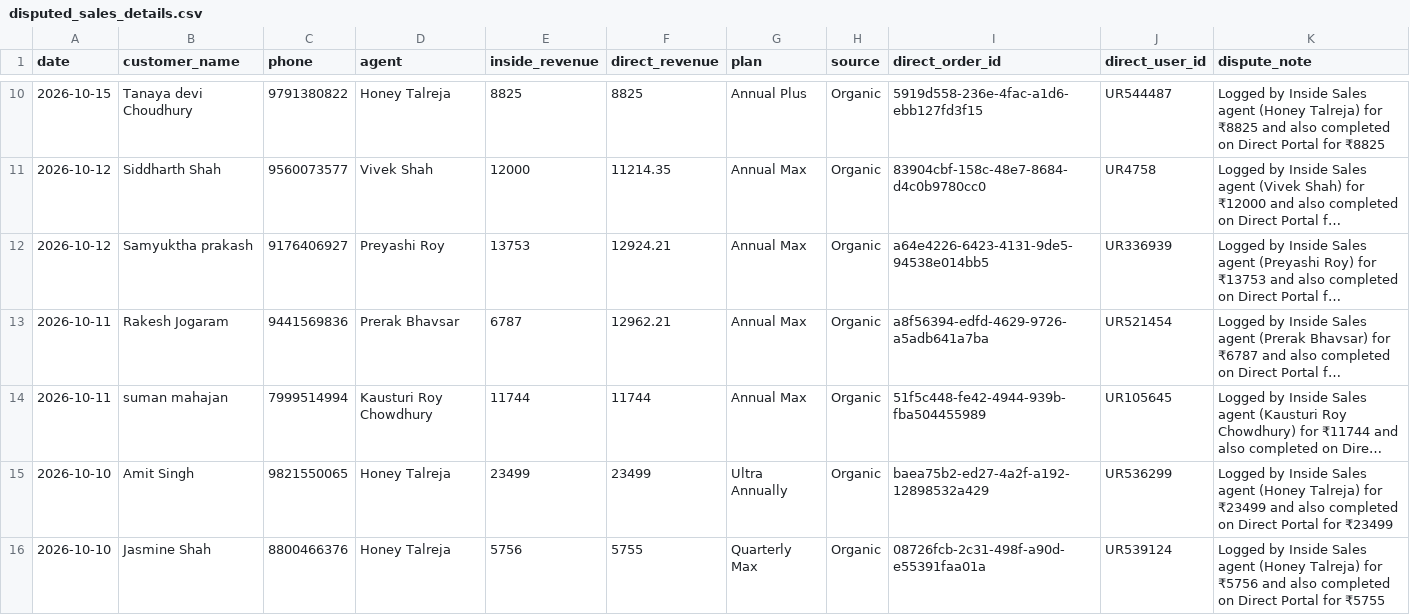
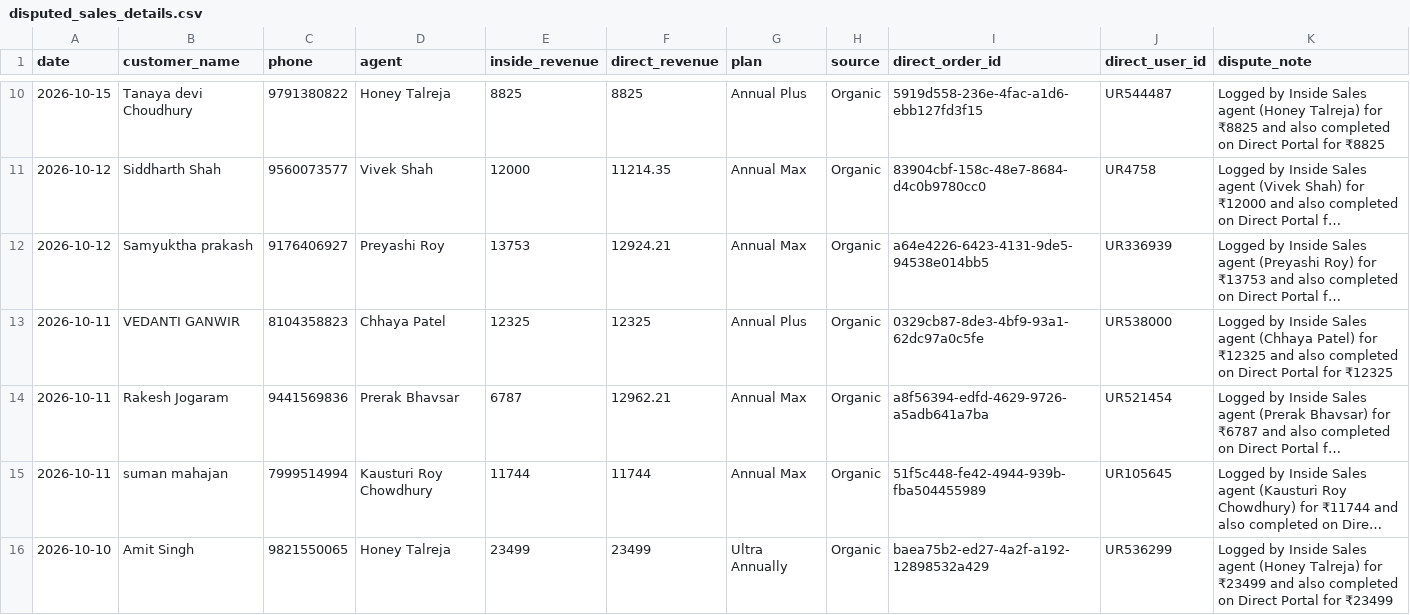
Before and after one commit to Amankr0402/Daily-Sales-Revenue-Report, a CSV file: data/disputed_sales_details.csv, drawn as a sheet; only a part is shown, gaps mark what is left out; the shorter side is filled out with more unchanged rows; long unchanged cells end in …; the diff names each change by its address in the sheet, - before the commit and + after, or states it on an @@ line.

```diff
--- a/data/disputed_sales_details.csv
+++ b/data/disputed_sales_details.csv
+row 13: 2026-10-11 | VEDANTI GANWIR | 8104358823 | Chhaya Patel | 12325 | 12325 | Annual Plus | Organic | 0329cb87-8de3-4bf9-93a1-62dc97a0c5fe | UR538000 | Logged by Inside Sales agent (Chhaya Patel) for ₹12325 and also completed on Direct Portal for ₹12325
```
Also changed, not shown: data/active_sub_no_orders_details.csv, data/telecrm_leads_details.csv, 22 other files.
